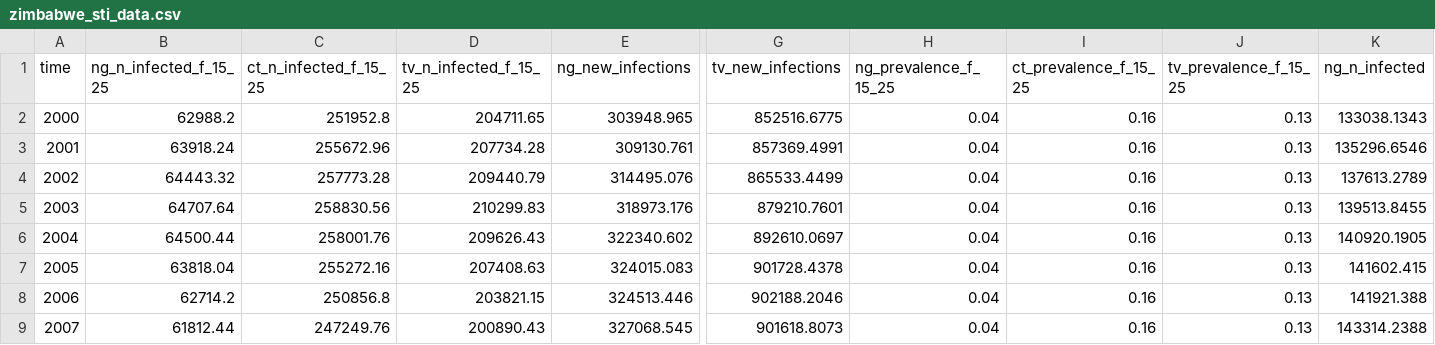
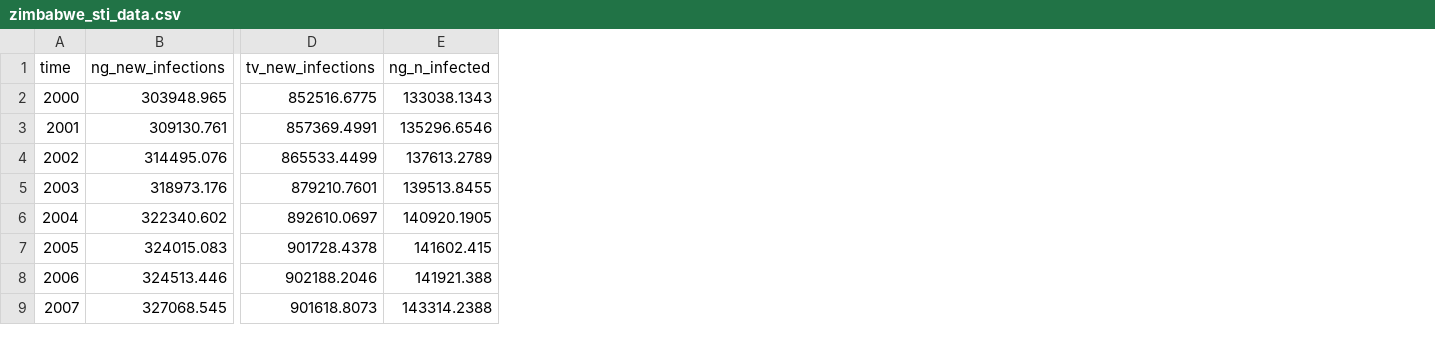
Before and after one commit to starsimhub/stisim_vddx_zim, a CSV file: data/zimbabwe_sti_data.csv, drawn as a sheet; only a part is shown, gaps mark what is left out; the diff names each change by its address in the sheet, - before the commit and + after, or states it on an @@ line.

```diff
--- a/data/zimbabwe_sti_data.csv
+++ b/data/zimbabwe_sti_data.csv
-column B (ng_n_infected_f_15_25), rows 2-9: 62988.2 | 63918.24 | 64443.32 | 64707.64 | 64500.44 | 63818.04 | 62714.2 | 61812.44
-column C (ct_n_infected_f_15_25), rows 2-9: 251952.8 | 255672.96 | 257773.28 | 258830.56 | 258001.76 | 255272.16 | 250856.8 | 247249.76
-column D (tv_n_infected_f_15_25), rows 2-9: 204711.65 | 207734.28 | 209440.79 | 210299.83 | 209626.43 | 207408.63 | 203821.15 | 200890.43
-column H (ng_prevalence_f_15_25), rows 2-9: all 0.04
-column I (ct_prevalence_f_15_25), rows 2-9: all 0.16
-column J (tv_prevalence_f_15_25), rows 2-9: all 0.13
```
Also changed, not shown: 1 other file.
